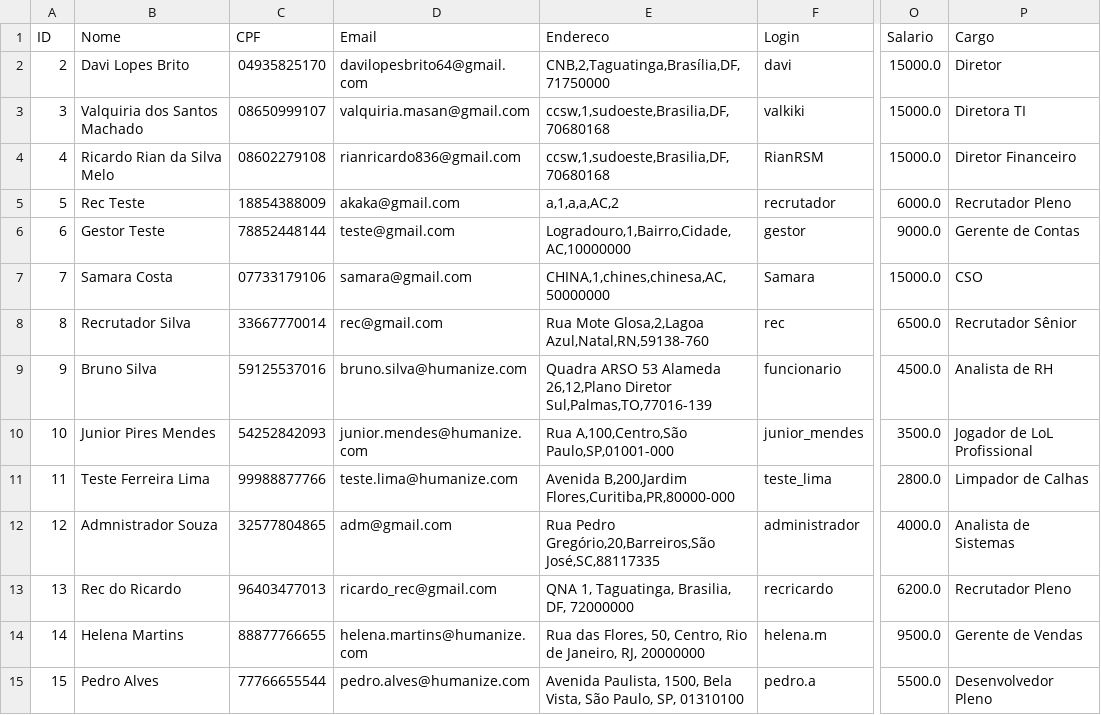
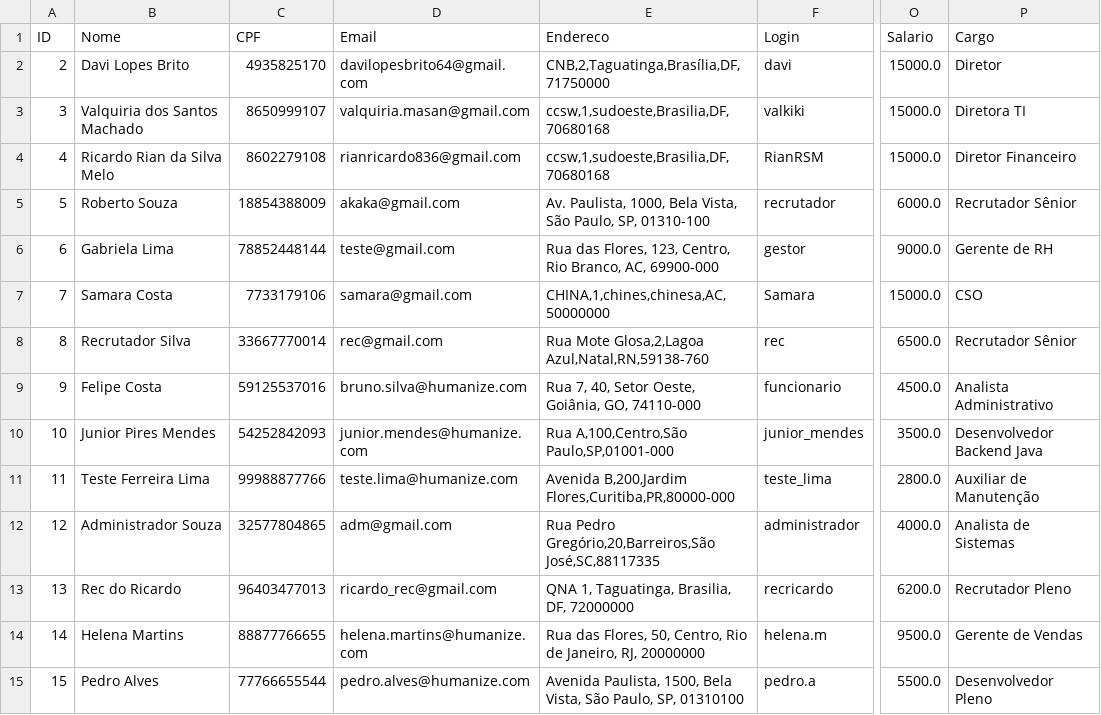
Before and after one commit to davilb64/projeto-tp1, a CSV file: src/main/resources/usuarios.csv, drawn as a sheet; only a part is shown, gaps mark what is left out; the diff names each change by its address in the sheet, - before the commit and + after, or states it on an @@ line.

```diff
--- a/src/main/resources/usuarios.csv
+++ b/src/main/resources/usuarios.csv
-C2 (CPF): 04935825170
+C2 (CPF): 4935825170
-C3 (CPF): 08650999107
+C3 (CPF): 8650999107
-C4 (CPF): 08602279108
+C4 (CPF): 8602279108
-B5 (Nome): Rec Teste
+B5 (Nome): Roberto Souza
-E5 (Endereco): a,1,a,a,AC,2
+E5 (Endereco): Av. Paulista, 1000, Bela Vista, São Paulo, SP, 01310-100
-P5 (Cargo): Recrutador Pleno
+P5 (Cargo): Recrutador Sênior
-B6 (Nome): Gestor Teste
+B6 (Nome): Gabriela Lima
-E6 (Endereco): Logradouro,1,Bairro,Cidade,AC,10000000
+E6 (Endereco): Rua das Flores, 123, Centro, Rio Branco, AC, 69900-000
-P6 (Cargo): Gerente de Contas
+P6 (Cargo): Gerente de RH
-C7 (CPF): 07733179106
+C7 (CPF): 7733179106
-B9 (Nome): Bruno Silva
+B9 (Nome): Felipe Costa
-E9 (Endereco): Quadra ARSO 53 Alameda 26,12,Plano Diretor Sul,Palmas,TO,77016-139
+E9 (Endereco): Rua 7, 40, Setor Oeste, Goiânia, GO, 74110-000
-P9 (Cargo): Analista de RH
+P9 (Cargo): Analista Administrativo
-P10 (Cargo): Jogador de LoL Profissional
+P10 (Cargo): Desenvolvedor Backend Java
-P11 (Cargo): Limpador de Calhas
+P11 (Cargo): Auxiliar de Manutenção
-B12 (Nome): Admnistrador Souza
+B12 (Nome): Administrador Souza
```
Also changed, not shown: src/main/resources/candidatos.csv, src/main/resources/candidaturas.csv, 9 other files.
